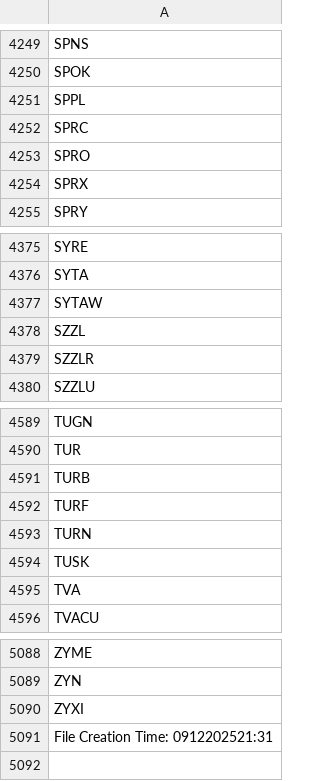
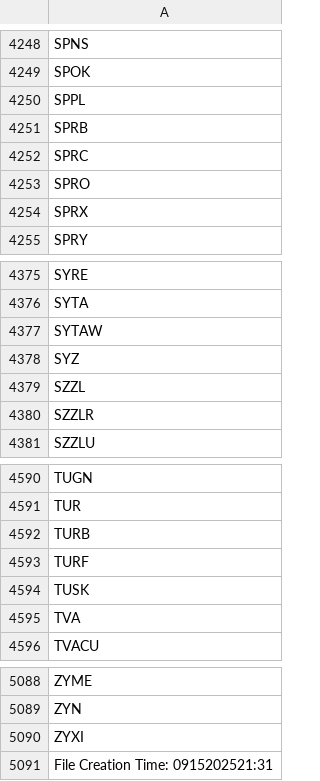
Before and after one commit to cmmds1982/nasdaq-tickers-fetcher, a CSV file: nasdaq_tickers.csv, drawn as a sheet; only a part is shown, gaps mark what is left out; the diff covers the shown part only.

```diff
--- a/nasdaq_tickers.csv
+++ b/nasdaq_tickers.csv
@@ -4251,2 +4250,3 @@ SPOK
 SPPL
+SPRB
 SPRC
@@ -4377,2 +4377,3 @@ SYTA
 SYTAW
+SYZ
 SZZL
@@ -4592,3 +4593,2 @@ TURB
 TURF
-TURN
 TUSK
@@ -5090,2 +5090,2 @@ ZYN
 ZYXI
-File Creation Time: 0912202521:31
+File Creation Time: 0915202521:31
```
Also changed, not shown: 3 added rows and 4 removed rows elsewhere in this file.
